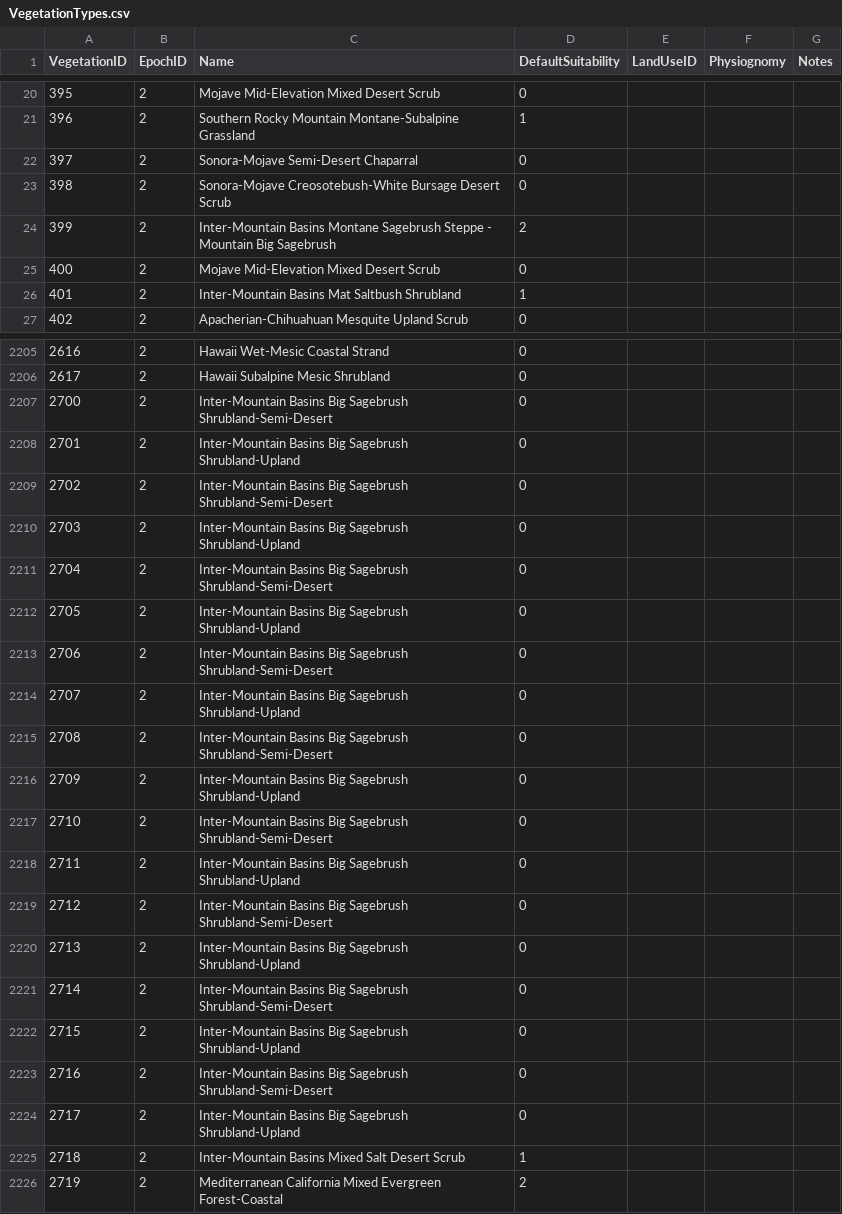
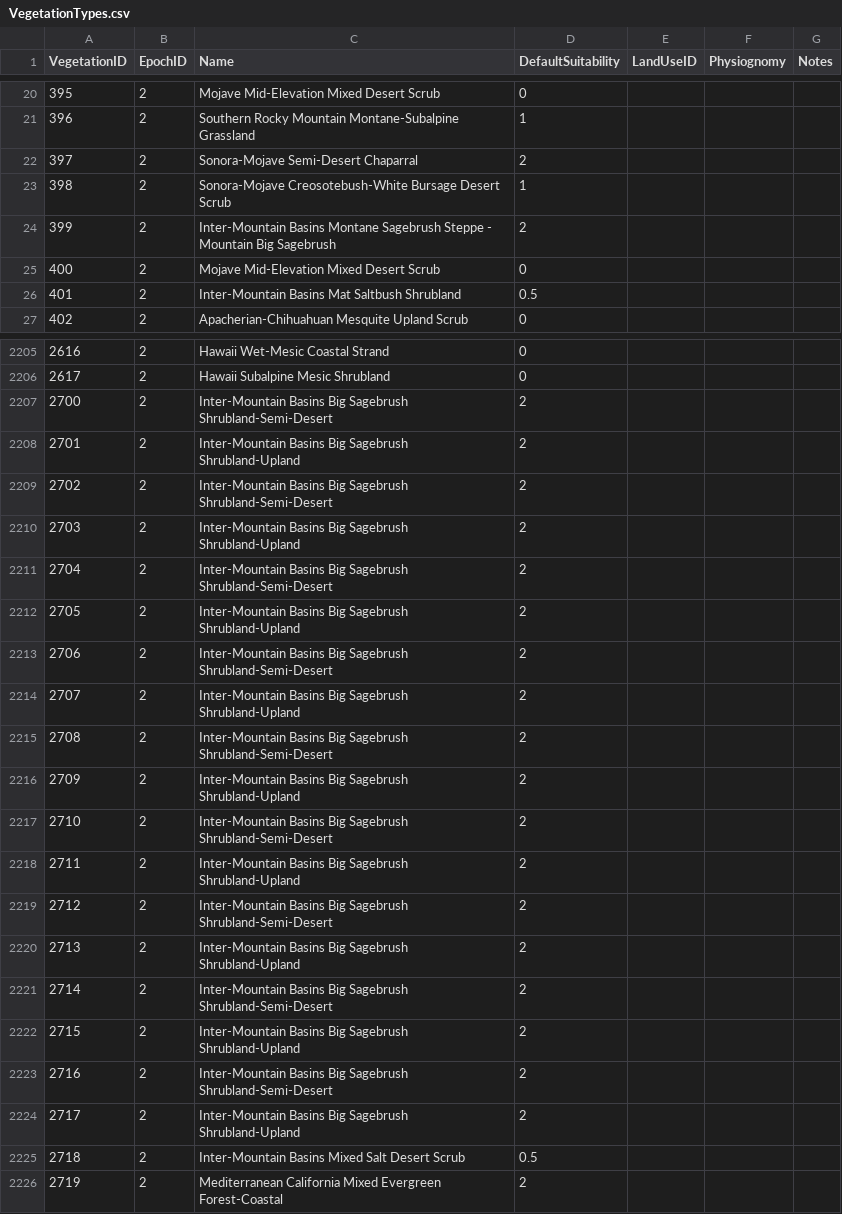
Before and after one commit to Riverscapes/riverscapes-tools, a CSV file: packages/brat/database/data/VegetationTypes.csv, drawn as a sheet; only a part is shown, gaps mark what is left out; the diff covers the shown part only.

Commit message:
CO veg suitability

```diff
--- a/packages/brat/database/data/VegetationTypes.csv
+++ b/packages/brat/database/data/VegetationTypes.csv
@@ -21,7 +21,7 @@ VegetationID,EpochID,Name,DefaultSuitability,LandUseID,Physiognomy,Notes
 396,2,Southern Rocky Mountain Montane-Subalpine Grassland,1,,,
-397,2,Sonora-Mojave Semi-Desert Chaparral,0,,,
-398,2,Sonora-Mojave Creosotebush-White Bursage Desert Scrub,0,,,
+397,2,Sonora-Mojave Semi-Desert Chaparral,2,,,
+398,2,Sonora-Mojave Creosotebush-White Bursage Desert Scrub,1,,,
 399,2,Inter-Mountain Basins Montane Sagebrush Steppe - Mountain Big Sagebrush,2,,,
 400,2,Mojave Mid-Elevation Mixed Desert Scrub,0,,,
-401,2,Inter-Mountain Basins Mat Saltbush Shrubland,1,,,
+401,2,Inter-Mountain Basins Mat Saltbush Shrubland,0.5,,,
 402,2,Apacherian-Chihuahuan Mesquite Upland Scrub,0,,,
@@ -2206,21 +2206,21 @@ VegetationID,EpochID,Name,DefaultSuitability,LandUseID,Physiognomy,Notes
 2617,2,Hawaii Subalpine Mesic Shrubland,0,,,
-2700,2,Inter-Mountain Basins Big Sagebrush Shrubland-Semi-Desert,0,,,
-2701,2,Inter-Mountain Basins Big Sagebrush Shrubland-Upland,0,,,
-2702,2,Inter-Mountain Basins Big Sagebrush Shrubland-Semi-Desert,0,,,
-2703,2,Inter-Mountain Basins Big Sagebrush Shrubland-Upland,0,,,
-2704,2,Inter-Mountain Basins Big Sagebrush Shrubland-Semi-Desert,0,,,
-2705,2,Inter-Mountain Basins Big Sagebrush Shrubland-Upland,0,,,
-2706,2,Inter-Mountain Basins Big Sagebrush Shrubland-Semi-Desert,0,,,
-2707,2,Inter-Mountain Basins Big Sagebrush Shrubland-Upland,0,,,
-2708,2,Inter-Mountain Basins Big Sagebrush Shrubland-Semi-Desert,0,,,
-2709,2,Inter-Mountain Basins Big Sagebrush Shrubland-Upland,0,,,
-2710,2,Inter-Mountain Basins Big Sagebrush Shrubland-Semi-Desert,0,,,
-2711,2,Inter-Mountain Basins Big Sagebrush Shrubland-Upland,0,,,
-2712,2,Inter-Mountain Basins Big Sagebrush Shrubland-Semi-Desert,0,,,
-2713,2,Inter-Mountain Basins Big Sagebrush Shrubland-Upland,0,,,
-2714,2,Inter-Mountain Basins Big Sagebrush Shrubland-Semi-Desert,0,,,
-2715,2,Inter-Mountain Basins Big Sagebrush Shrubland-Upland,0,,,
-2716,2,Inter-Mountain Basins Big Sagebrush Shrubland-Semi-Desert,0,,,
-2717,2,Inter-Mountain Basins Big Sagebrush Shrubland-Upland,0,,,
-2718,2,Inter-Mountain Basins Mixed Salt Desert Scrub,1,,,
+2700,2,Inter-Mountain Basins Big Sagebrush Shrubland-Semi-Desert,2,,,
+2701,2,Inter-Mountain Basins Big Sagebrush Shrubland-Upland,2,,,
+2702,2,Inter-Mountain Basins Big Sagebrush Shrubland-Semi-Desert,2,,,
+2703,2,Inter-Mountain Basins Big Sagebrush Shrubland-Upland,2,,,
+2704,2,Inter-Mountain Basins Big Sagebrush Shrubland-Semi-Desert,2,,,
+2705,2,Inter-Mountain Basins Big Sagebrush Shrubland-Upland,2,,,
+2706,2,Inter-Mountain Basins Big Sagebrush Shrubland-Semi-Desert,2,,,
+2707,2,Inter-Mountain Basins Big Sagebrush Shrubland-Upland,2,,,
+2708,2,Inter-Mountain Basins Big Sagebrush Shrubland-Semi-Desert,2,,,
+2709,2,Inter-Mountain Basins Big Sagebrush Shrubland-Upland,2,,,
+2710,2,Inter-Mountain Basins Big Sagebrush Shrubland-Semi-Desert,2,,,
+2711,2,Inter-Mountain Basins Big Sagebrush Shrubland-Upland,2,,,
+2712,2,Inter-Mountain Basins Big Sagebrush Shrubland-Semi-Desert,2,,,
+2713,2,Inter-Mountain Basins Big Sagebrush Shrubland-Upland,2,,,
+2714,2,Inter-Mountain Basins Big Sagebrush Shrubland-Semi-Desert,2,,,
+2715,2,Inter-Mountain Basins Big Sagebrush Shrubland-Upland,2,,,
+2716,2,Inter-Mountain Basins Big Sagebrush Shrubland-Semi-Desert,2,,,
+2717,2,Inter-Mountain Basins Big Sagebrush Shrubland-Upland,2,,,
+2718,2,Inter-Mountain Basins Mixed Salt Desert Scrub,0.5,,,
 2719,2,Mediterranean California Mixed Evergreen Forest-Coastal,2,,,
```
Also changed, not shown: 13 edited cells elsewhere in this file.
